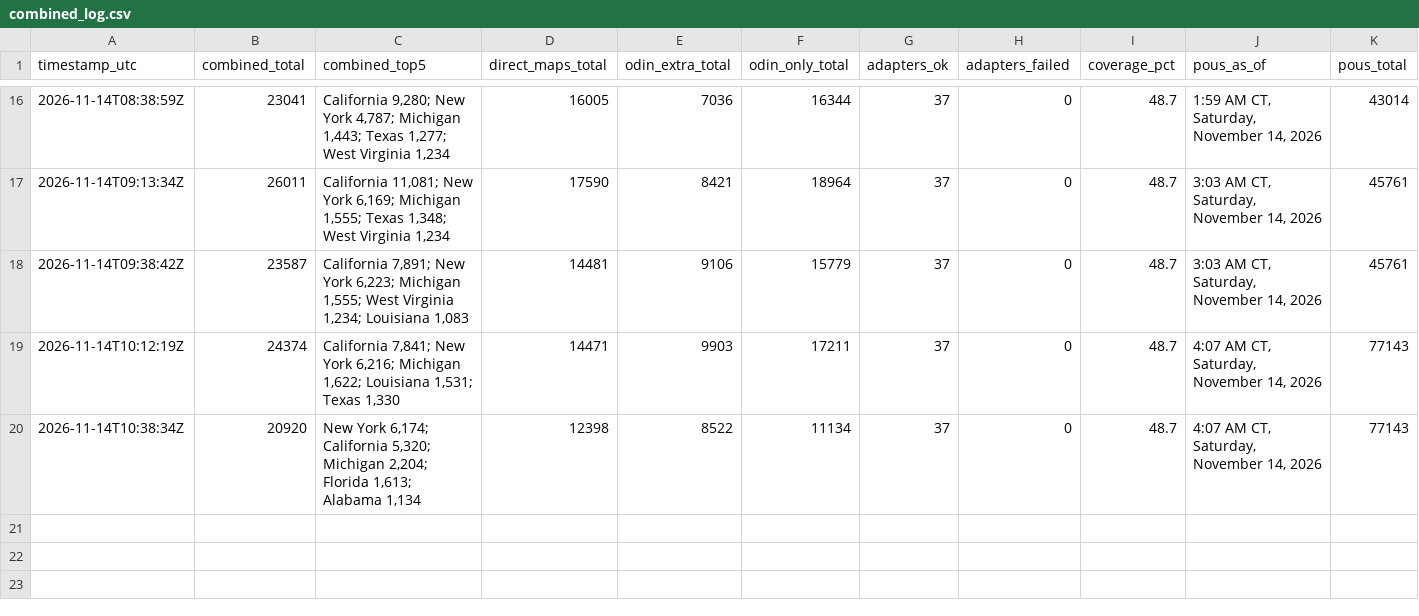
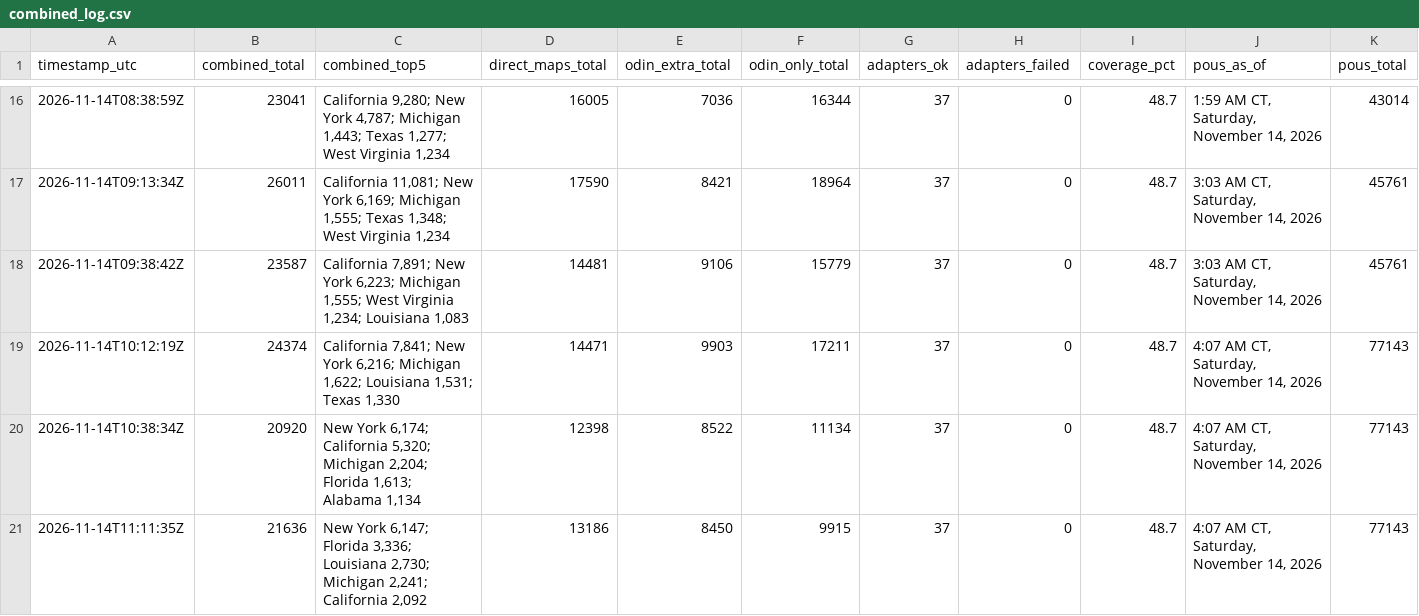
Before and after one commit to MarcusTravis/power-outage-map, a CSV file: shadow/combined_log.csv, drawn as a sheet; only a part is shown, gaps mark what is left out; rows hold the shown columns only; the diff names each change by its address in the sheet, - before the commit and + after, or states it on an @@ line.

```diff
--- a/shadow/combined_log.csv
+++ b/shadow/combined_log.csv
+row 21: 2026-11-14T11:11:35Z | 21636 | New York 6,147; Florida 3,336; Louisiana 2,730; Michigan 2,241; California 2,092 | 13186 | 8450 | 9915 | 37 | 0 | 48.7 | 4:07 AM CT, Saturday, November 14, 2026 | 77143
```
Also changed, not shown: 1 other file.
